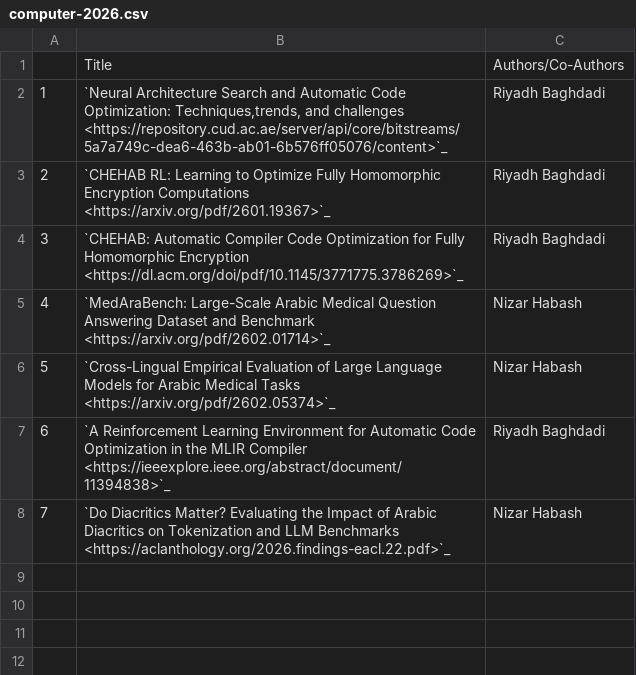
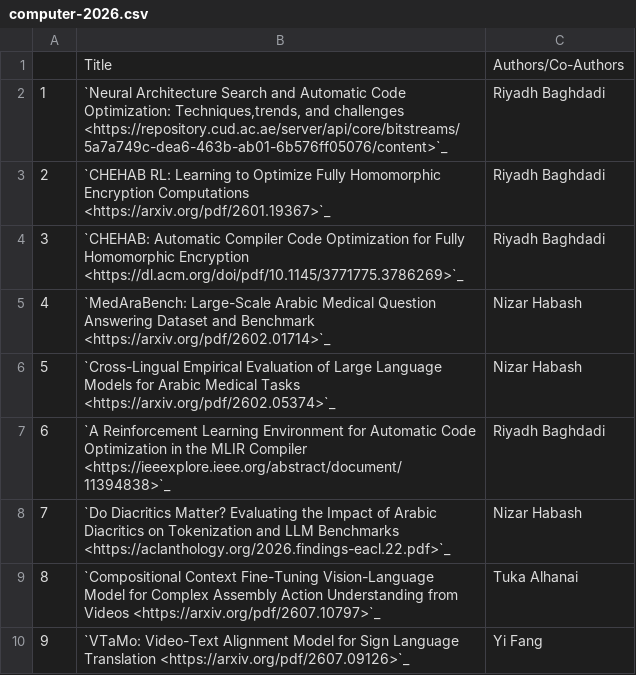
Before and after one commit to NYUAD-CRC/crc-docs, a CSV file: source/hpc/research/data/computer-2026.csv, drawn as a sheet.

Commit message:
Added 2 entries for CS

```diff
--- a/source/hpc/research/data/computer-2026.csv
+++ b/source/hpc/research/data/computer-2026.csv
@@ -8 +8,3 @@
 7,"`Do Diacritics Matter? Evaluating the Impact of Arabic Diacritics on Tokenization and LLM Benchmarks <https://aclanthology.org/2026.findings-eacl.22.pdf>`_","Nizar Habash"
+8,"`Compositional Context Fine-Tuning Vision-Language Model for Complex Assembly Action Understanding from Videos <https://arxiv.org/pdf/2607.10797>`_","Tuka Alhanai"
+9,"`VTaMo: Video-Text Alignment Model for Sign Language Translation <https://arxiv.org/pdf/2607.09126>`_","Yi Fang"
```
Also changed, not shown: 1 other file.
